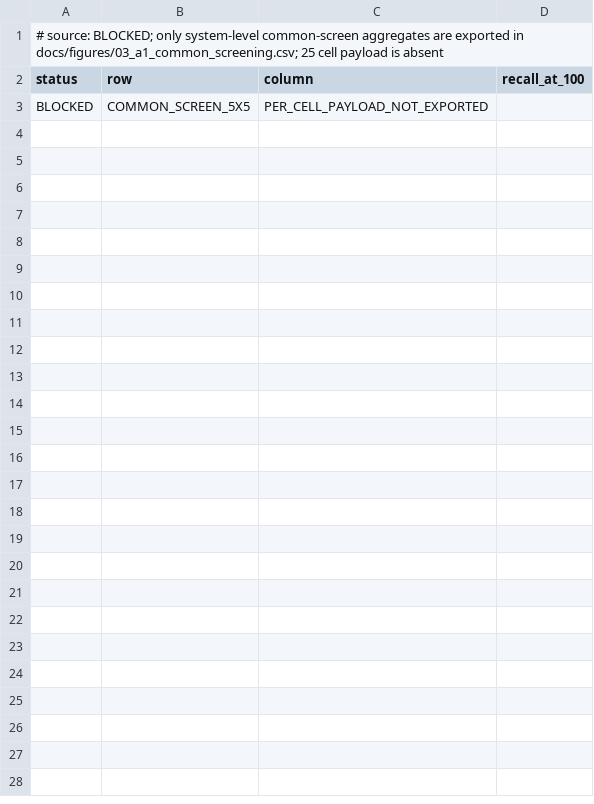
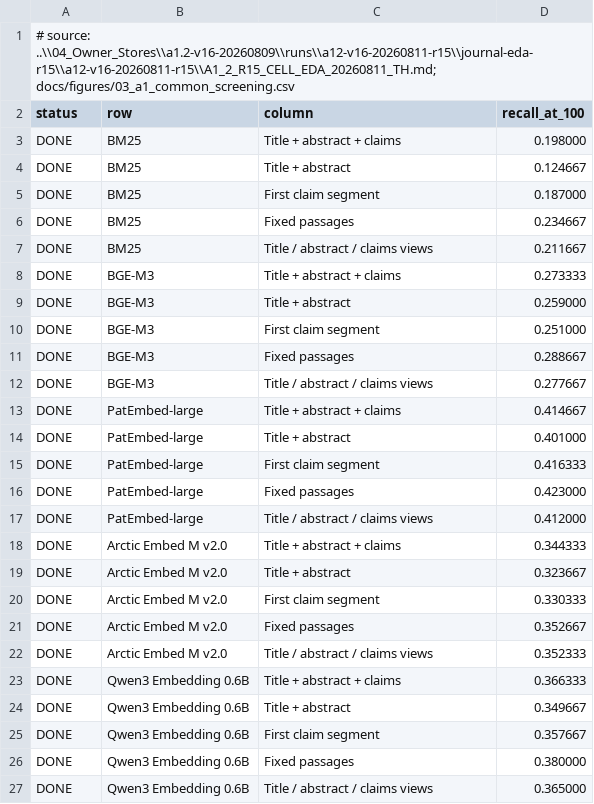
Before and after one commit to siriponsri/myIS, a CSV file: docs/journal/DATA_PACK/E1_screen_5x5.csv, drawn as a sheet.

```diff
--- a/docs/journal/DATA_PACK/E1_screen_5x5.csv
+++ b/docs/journal/DATA_PACK/E1_screen_5x5.csv
@@ -1,3 +1,27 @@
-# source: BLOCKED; only system-level common-screen aggregates are exported in docs/figures/03_a1_common_screening.csv; 25 cell payload is absent
+# source: ..\\04_Owner_Stores\\a1.2-v16-20260809\\runs\\a12-v16-20260811-r15\\journal-eda-r15\\a12-v16-20260811-r15\\A1_2_R15_CELL_EDA_20260811_TH.md; docs/figures/03_a1_common_screening.csv
 status,row,column,recall_at_100
-BLOCKED,COMMON_SCREEN_5X5,PER_CELL_PAYLOAD_NOT_EXPORTED,
+DONE,BM25,Title + abstract + claims,0.198000
+DONE,BM25,Title + abstract,0.124667
+DONE,BM25,First claim segment,0.187000
+DONE,BM25,Fixed passages,0.234667
+DONE,BM25,Title / abstract / claims views,0.211667
+DONE,BGE-M3,Title + abstract + claims,0.273333
+DONE,BGE-M3,Title + abstract,0.259000
+DONE,BGE-M3,First claim segment,0.251000
+DONE,BGE-M3,Fixed passages,0.288667
+DONE,BGE-M3,Title / abstract / claims views,0.277667
+DONE,PatEmbed-large,Title + abstract + claims,0.414667
+DONE,PatEmbed-large,Title + abstract,0.401000
+DONE,PatEmbed-large,First claim segment,0.416333
+DONE,PatEmbed-large,Fixed passages,0.423000
+DONE,PatEmbed-large,Title / abstract / claims views,0.412000
+DONE,Arctic Embed M v2.0,Title + abstract + claims,0.344333
+DONE,Arctic Embed M v2.0,Title + abstract,0.323667
+DONE,Arctic Embed M v2.0,First claim segment,0.330333
+DONE,Arctic Embed M v2.0,Fixed passages,0.352667
+DONE,Arctic Embed M v2.0,Title / abstract / claims views,0.352333
+DONE,Qwen3 Embedding 0.6B,Title + abstract + claims,0.366333
+DONE,Qwen3 Embedding 0.6B,Title + abstract,0.349667
+DONE,Qwen3 Embedding 0.6B,First claim segment,0.357667
+DONE,Qwen3 Embedding 0.6B,Fixed passages,0.380000
+DONE,Qwen3 Embedding 0.6B,Title / abstract / claims views,0.365000
```
Also changed, not shown: docs/journal/DATA_PACK/B_depth_curve.csv, docs/journal/DATA_PACK/C_final872_by_domain.csv, 6 other files.
